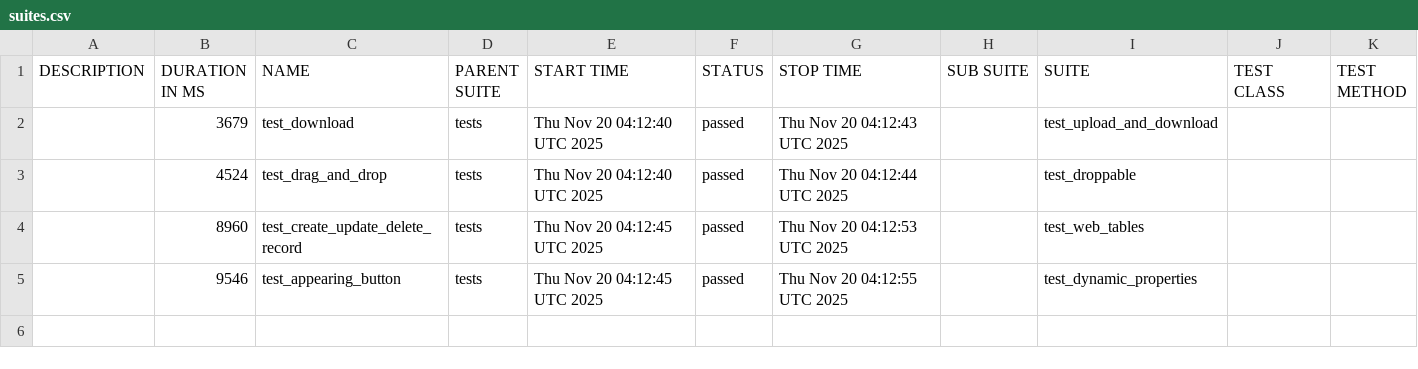
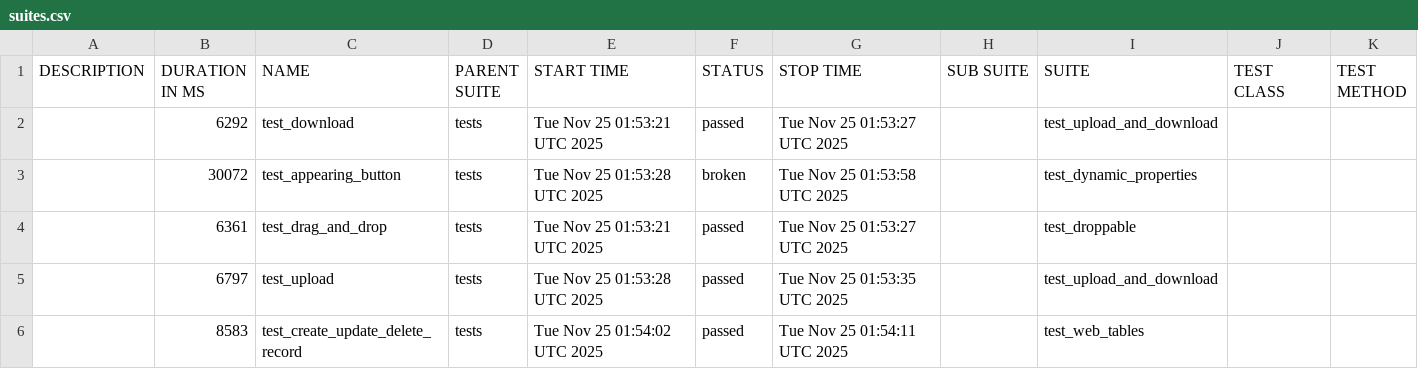
Before and after one commit to Somatori/playwright_python_base, a CSV file: data/suites.csv, drawn as a sheet.

```diff
--- a/data/suites.csv
+++ b/data/suites.csv
@@ -1,5 +1,6 @@
 "DESCRIPTION","DURATION IN MS","NAME","PARENT SUITE","START TIME","STATUS","STOP TIME","SUB SUITE","SUITE","TEST CLASS","TEST METHOD"
-"","3679","test_download","tests","Thu Nov 20 04:12:40 UTC 2025","passed","Thu Nov 20 04:12:43 UTC 2025","","test_upload_and_download","",""
-"","4524","test_drag_and_drop","tests","Thu Nov 20 04:12:40 UTC 2025","passed","Thu Nov 20 04:12:44 UTC 2025","","test_droppable","",""
-"","8960","test_create_update_delete_record","tests","Thu Nov 20 04:12:45 UTC 2025","passed","Thu Nov 20 04:12:53 UTC 2025","","test_web_tables","",""
-"","9546","test_appearing_button","tests","Thu Nov 20 04:12:45 UTC 2025","passed","Thu Nov 20 04:12:55 UTC 2025","","test_dynamic_properties","",""
+"","6292","test_download","tests","Tue Nov 25 01:53:21 UTC 2025","passed","Tue Nov 25 01:53:27 UTC 2025","","test_upload_and_download","",""
+"","30072","test_appearing_button","tests","Tue Nov 25 01:53:28 UTC 2025","broken","Tue Nov 25 01:53:58 UTC 2025","","test_dynamic_properties","",""
+"","6361","test_drag_and_drop","tests","Tue Nov 25 01:53:21 UTC 2025","passed","Tue Nov 25 01:53:27 UTC 2025","","test_droppable","",""
+"","6797","test_upload","tests","Tue Nov 25 01:53:28 UTC 2025","passed","Tue Nov 25 01:53:35 UTC 2025","","test_upload_and_download","",""
+"","8583","test_create_update_delete_record","tests","Tue Nov 25 01:54:02 UTC 2025","passed","Tue Nov 25 01:54:11 UTC 2025","","test_web_tables","",""
```
Also changed, not shown: 38 other files.
